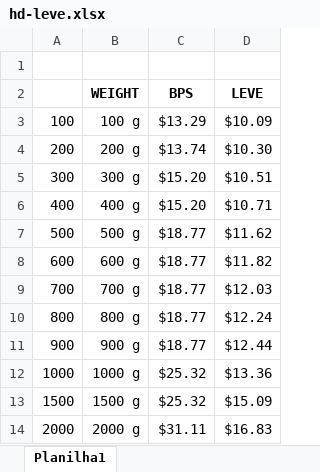
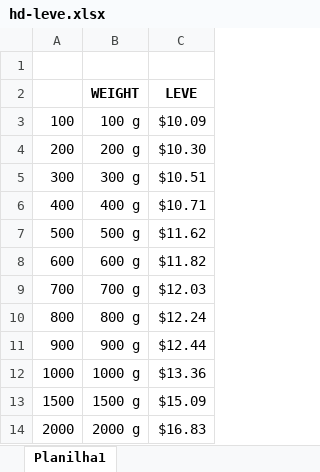
Before and after one commit to sanadev01/contributions, an Excel workbook: public/uploads/bps/hd-leve.xlsx, sheet Planilha1, drawn as a sheet; only a part is shown; values as stored, in another font and other column widths than the file's, no borders; the diff names each change by its address in the sheet, - before the commit and + after, or states it on an @@ line.

```diff
--- a/public/uploads/bps/hd-leve.xlsx (sheet Planilha1)
+++ b/public/uploads/bps/hd-leve.xlsx (sheet Planilha1)
-column C (BPS), rows 3-14: $13.29 | $13.74 | $15.20 | $15.20 | $18.77 | $18.77 | $18.77 | $18.77 | $18.77 | $25.32 | $25.32 | $31.11
```
Also changed, not shown: 8 other files.
